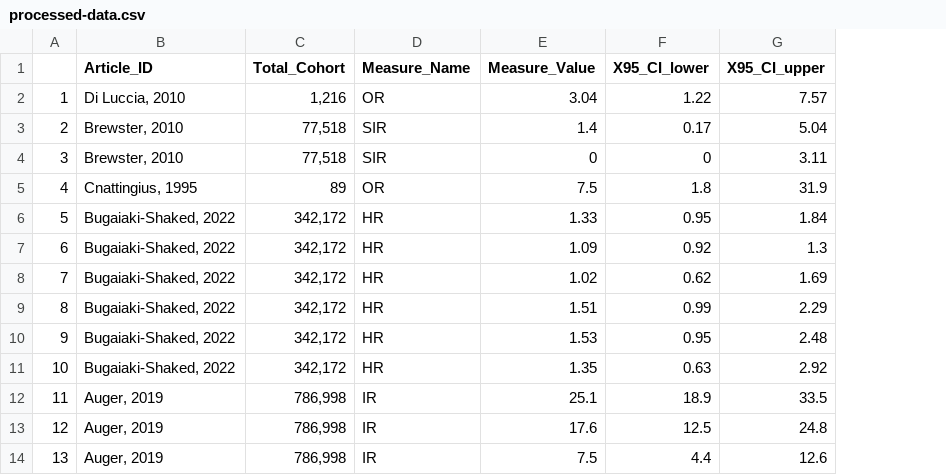
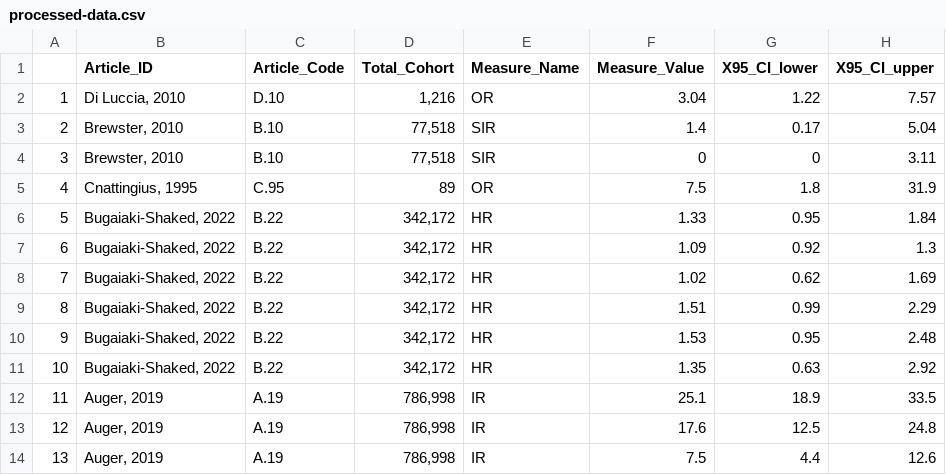
Before and after one commit to cymourad/maria-msc, a CSV file: processed-data.csv, drawn as a sheet; only a part is shown; the diff names each change by its address in the sheet, - before the commit and + after, or states it on an @@ line.

Commit message:
adds title and legend to forest plot

```diff
--- a/processed-data.csv
+++ b/processed-data.csv
+column C (Article_Code), rows 2-14: D.10 | B.10 | B.10 | C.95 | B.22 | B.22 | B.22 | B.22 | B.22 | B.22 | A.19 | A.19 | A.19
```
Also changed, not shown: 5 other files.
